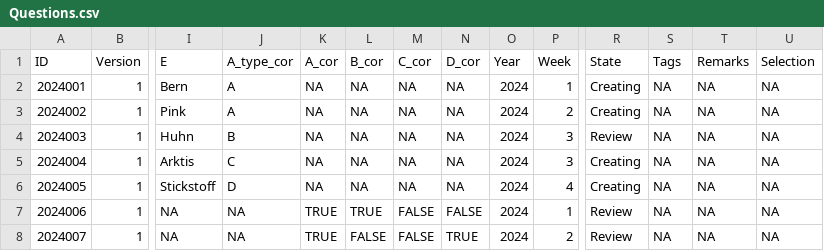
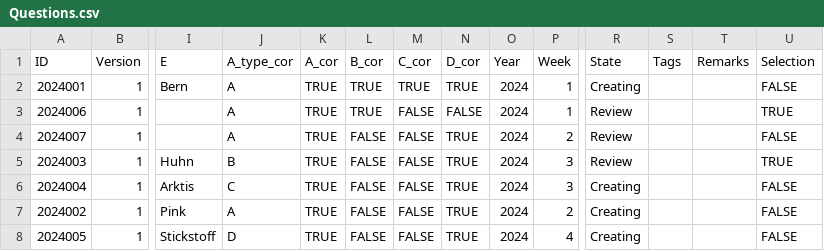
Before and after one commit to Mrihs/Pool_Tool, a CSV file: Questions/Questions.csv, drawn as a sheet; only a part is shown, gaps mark what is left out; removed rows and columns are numbered as before the commit, all else as after; rows hold the shown columns only; the diff names each change by its address in the sheet, - before the commit and + after, or states it on an @@ line.

Commit message:
Selection as Checkmark

```diff
--- a/Questions/Questions.csv
+++ b/Questions/Questions.csv
-K2 (A_cor): NA
+K2 (A_cor): TRUE
-L2 (B_cor): NA
+L2 (B_cor): TRUE
-M2 (C_cor): NA
+M2 (C_cor): TRUE
-N2 (D_cor): NA
+N2 (D_cor): TRUE
-S2 (Tags): NA
+S2 (Tags): (empty)
-T2 (Remarks): NA
+T2 (Remarks): (empty)
-U2 (Selection): NA
+U2 (Selection): FALSE
-row 3: 2024002 | 1 | Pink | A | NA | NA | NA | NA | 2024 | 2 | Creating | NA | NA | NA
+row 3: 2024006 | 1 |  | A | TRUE | TRUE | FALSE | FALSE | 2024 | 1 | Review |  |  | TRUE
+row 4: 2024007 | 1 |  | A | TRUE | FALSE | FALSE | TRUE | 2024 | 2 | Review |  |  | FALSE
-K5:K6 (A_cor): NA
+K5:K6 (A_cor): TRUE
-L5:L6 (B_cor): NA
+L5:L6 (B_cor): FALSE
-M5:M6 (C_cor): NA
+M5:M6 (C_cor): FALSE
-N5:N6 (D_cor): NA
+N5:N6 (D_cor): TRUE
-S5:S6 (Tags): NA
+S5:S6 (Tags): (empty)
-T5:T6 (Remarks): NA
+T5:T6 (Remarks): (empty)
-U5 (Selection): NA
+U5 (Selection): TRUE
-U6 (Selection): NA
+U6 (Selection): FALSE
+row 7: 2024002 | 1 | Pink | A | TRUE | FALSE | FALSE | TRUE | 2024 | 2 | Creating |  |  | FALSE
-K8 (A_cor): NA
+K8 (A_cor): TRUE
-L8 (B_cor): NA
+L8 (B_cor): FALSE
-M8 (C_cor): NA
+M8 (C_cor): FALSE
-N8 (D_cor): NA
+N8 (D_cor): TRUE
-S8 (Tags): NA
+S8 (Tags): (empty)
-T8 (Remarks): NA
+T8 (Remarks): (empty)
-U8 (Selection): NA
+U8 (Selection): FALSE
-row 7: 2024006 | 1 | NA | NA | TRUE | TRUE | FALSE | FALSE | 2024 | 1 | Review | NA | NA | NA
-row 8: 2024007 | 1 | NA | NA | TRUE | FALSE | FALSE | TRUE | 2024 | 2 | Review | NA | NA | NA
```
Also changed, not shown: 1 other file.
